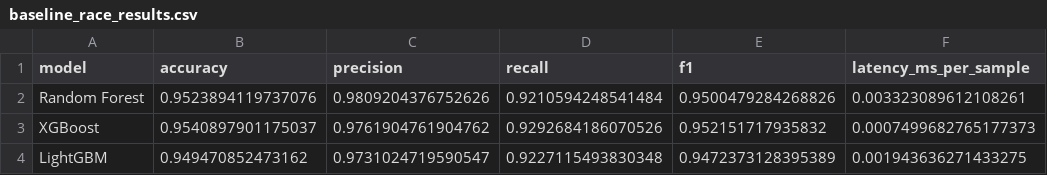
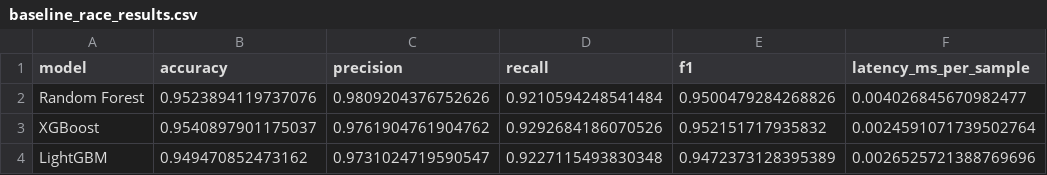
Before and after one commit to naksshhh/PhishGuard, a CSV file: results/baseline_race_results.csv, drawn as a sheet.

Commit message:
feat: improve baseline model benchmarking, Optuna hyperparameter optimization, and model inference pipeline

```diff
--- a/results/baseline_race_results.csv
+++ b/results/baseline_race_results.csv
@@ -1,4 +1,4 @@
 model,accuracy,precision,recall,f1,latency_ms_per_sample
-Random Forest,0.9523894119737076,0.9809204376752626,0.9210594248541484,0.9500479284268826,0.003323089612108261
-XGBoost,0.9540897901175037,0.9761904761904762,0.9292684186070526,0.952151717935832,0.0007499682765177373
-LightGBM,0.949470852473162,0.9731024719590547,0.9227115493830348,0.9472373128395389,0.001943636271433275
+Random Forest,0.9523894119737076,0.9809204376752626,0.9210594248541484,0.9500479284268826,0.004026845670982477
+XGBoost,0.9540897901175037,0.9761904761904762,0.9292684186070526,0.952151717935832,0.0024591071739502764
+LightGBM,0.949470852473162,0.9731024719590547,0.9227115493830348,0.9472373128395389,0.0026525721388769696
```
Also changed, not shown: 11 other files.
